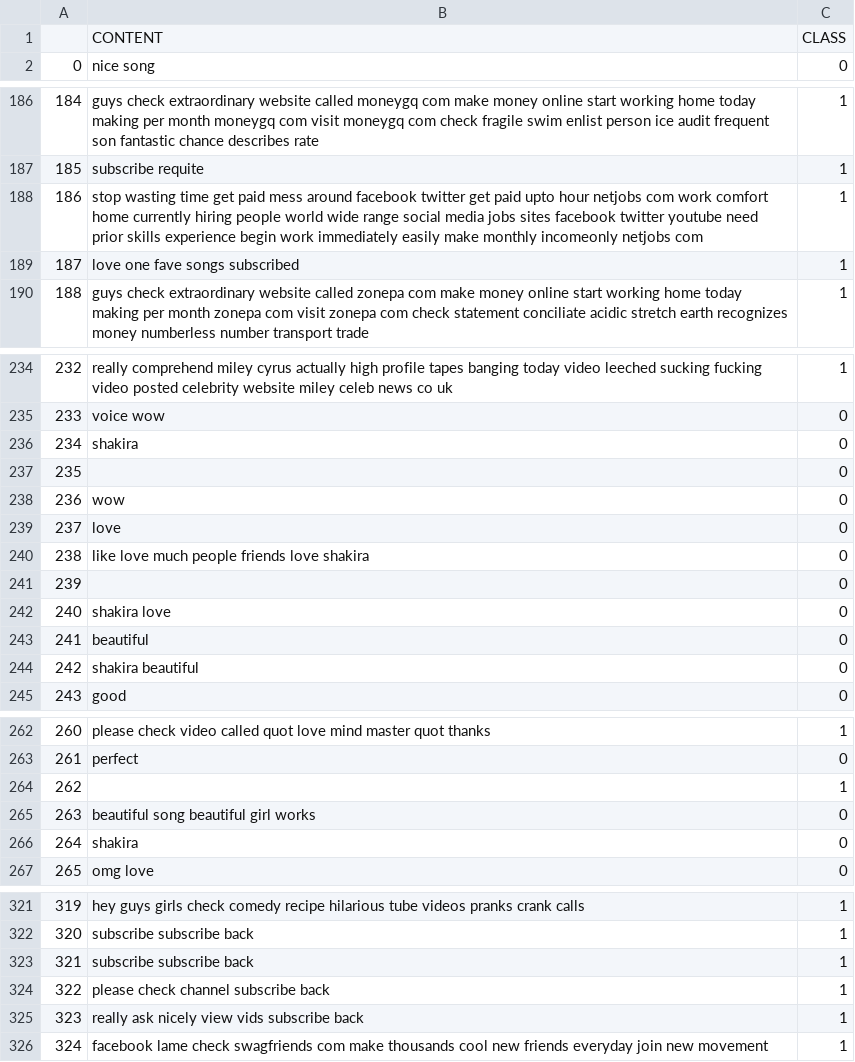
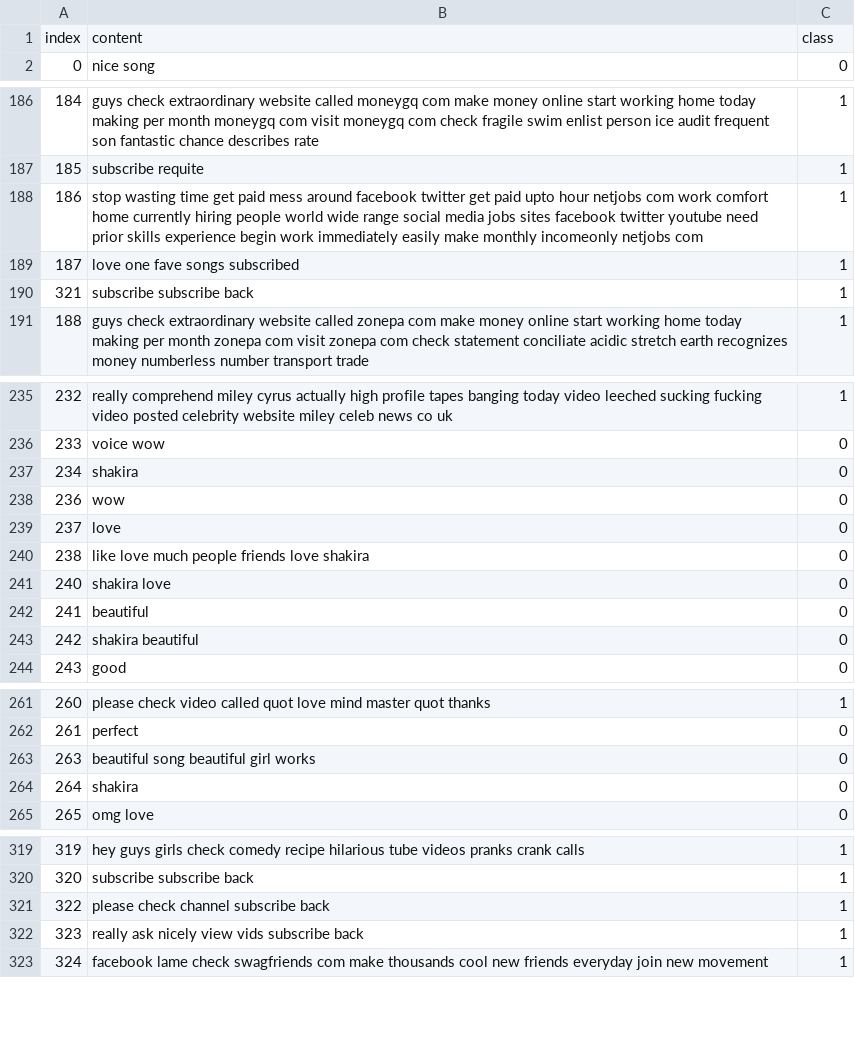
Before and after one commit to SNEHALDD/Group_project, a CSV file: Clean_Data/Cleaned_Files_With_Class/Clean_Youtube05-Shakira.csv, drawn as a sheet; only a part is shown, gaps mark what is left out.

```diff
--- a/Clean_Data/Cleaned_Files_With_Class/Clean_Youtube05-Shakira.csv
+++ b/Clean_Data/Cleaned_Files_With_Class/Clean_Youtube05-Shakira.csv
@@ -1,2 +1,2 @@
-,CONTENT,CLASS
+index,content,class
 0,nice song,0
@@ -189,2 +189,3 @@
 187,love one fave songs subscribed,1
+321,subscribe subscribe back,1
 188,guys check extraordinary website called zonepa com make money online start working home today making per month zonepa com visit zonepa com check statement conciliate acidic stretch earth recognizes money numberless number transport trade,1
@@ -236,3 +237,2 @@
 234,shakira,0
-235,,0
 236,wow,0
@@ -240,3 +240,2 @@
 238,like love much people friends love shakira,0
-239,,0
 240,shakira love,0
@@ -263,3 +262,2 @@
 261,perfect,0
-262,,1
 263,beautiful song beautiful girl works,0
@@ -322,3 +320,2 @@
 320,subscribe subscribe back,1
-321,subscribe subscribe back,1
 322,please check channel subscribe back,1
```
Also changed, not shown: Clean_Data/Cleaned_Files_With_Class/Clean_Youtube01-Psy.csv, Clean_Data/Cleaned_Files_With_Class/Clean_Youtube03-LMFAO.csv, 2 other files.
